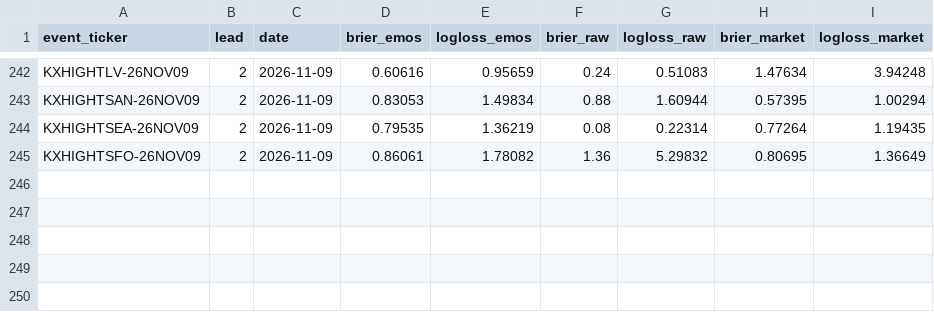
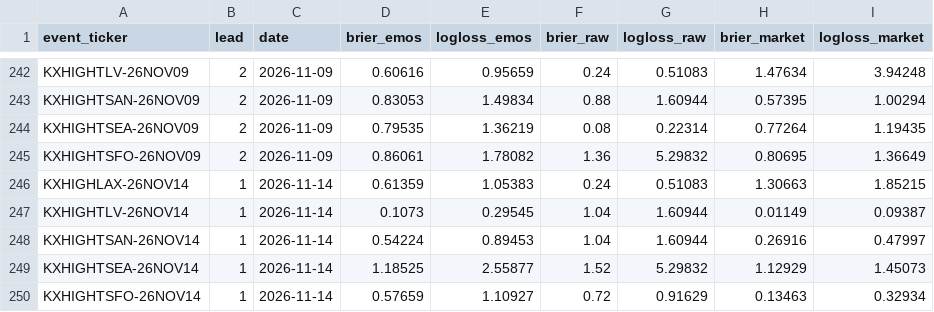
Before and after one commit to ethanliii/kalshi-weather-edge, a CSV file: live/forward_scores.csv, drawn as a sheet; only a part is shown, gaps mark what is left out.

```diff
--- a/live/forward_scores.csv
+++ b/live/forward_scores.csv
@@ -245 +245,6 @@ KXHIGHTSEA-26NOV09,2,2026-11-09,0.79535,1.36219,0.08,0.22314,0.77264,1.19435
 KXHIGHTSFO-26NOV09,2,2026-11-09,0.86061,1.78082,1.36,5.29832,0.80695,1.36649
+KXHIGHLAX-26NOV14,1,2026-11-14,0.61359,1.05383,0.24,0.51083,1.30663,1.85215
+KXHIGHTLV-26NOV14,1,2026-11-14,0.1073,0.29545,1.04,1.60944,0.01149,0.09387
+KXHIGHTSAN-26NOV14,1,2026-11-14,0.54224,0.89453,1.04,1.60944,0.26916,0.47997
+KXHIGHTSEA-26NOV14,1,2026-11-14,1.18525,2.55877,1.52,5.29832,1.12929,1.45073
+KXHIGHTSFO-26NOV14,1,2026-11-14,0.57659,1.10927,0.72,0.91629,0.13463,0.32934
```
Also changed, not shown: 1 other file.
